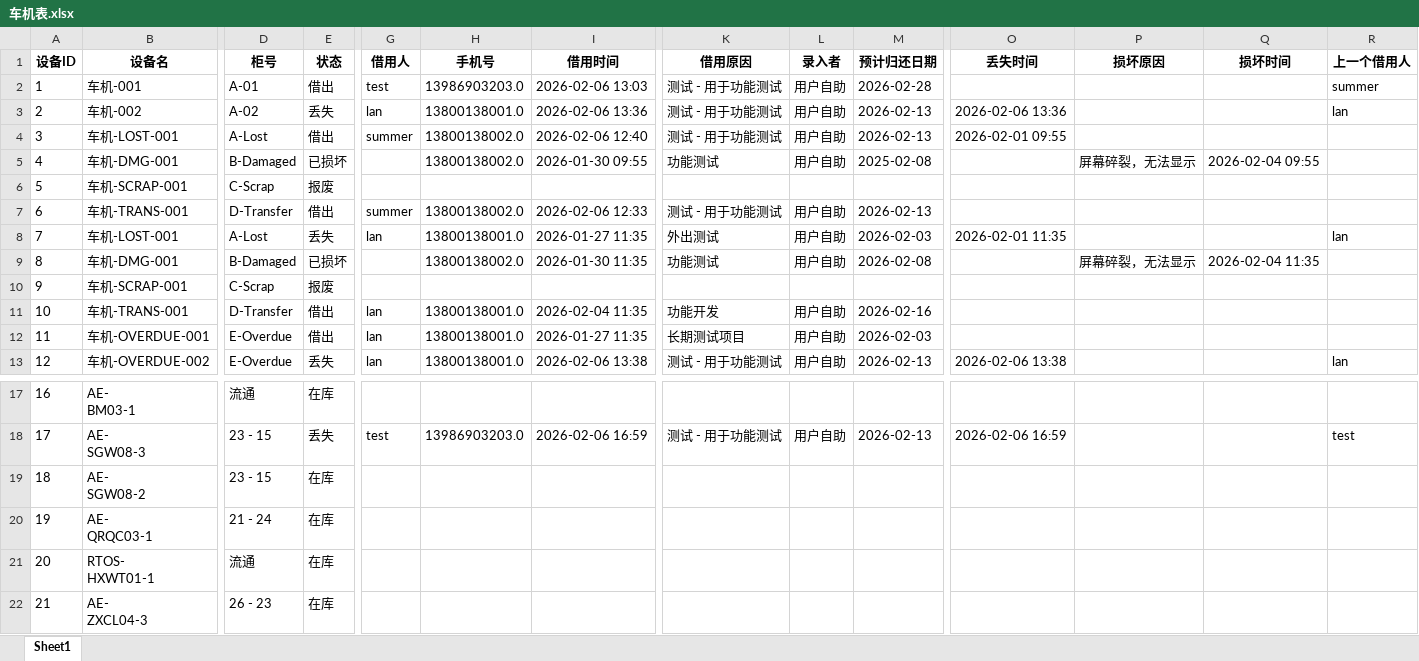
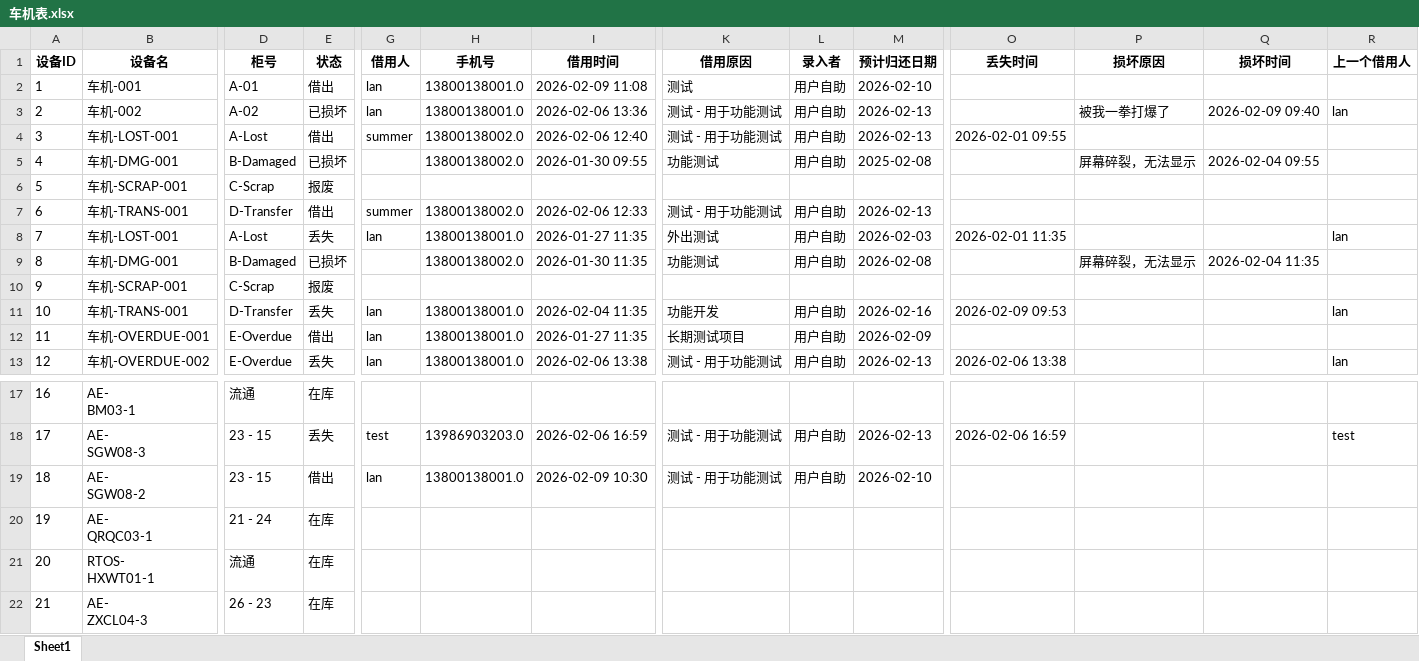
Before and after one commit to lan870606637/Automotive-Mobile-Device-Management-Platform, an Excel workbook: excel_templates/车机表.xlsx, sheet Sheet1, drawn as a sheet; only a part is shown, gaps mark what is left out; values as stored, in another font and other column widths than the file's, no borders; the diff names each change by its address in the sheet, - before the commit and + after, or states it on an @@ line.

```diff
--- a/excel_templates/车机表.xlsx (sheet Sheet1)
+++ b/excel_templates/车机表.xlsx (sheet Sheet1)
-G2 (借用人): test
+G2 (借用人): lan
-H2 (手机号): 13986903203.0
+H2 (手机号): 13800138001.0
-I2 (借用时间): 2026-02-06 13:03
+I2 (借用时间): 2026-02-09 11:08
-K2 (借用原因): 测试 - 用于功能测试
+K2 (借用原因): 测试
-M2 (预计归还日期): 2026-02-28
+M2 (预计归还日期): 2026-02-10
-R2 (上一个借用人): summer
+R2 (上一个借用人): (empty)
-E3 (状态): 丢失
+E3 (状态): 已损坏
-O3 (丢失时间): 2026-02-06 13:36
+O3 (丢失时间): (empty)
-P3 (损坏原因): (empty)
+P3 (损坏原因): 被我一拳打爆了
-Q3 (损坏时间): (empty)
+Q3 (损坏时间): 2026-02-09 09:40
-E11 (状态): 借出
+E11 (状态): 丢失
-O11 (丢失时间): (empty)
+O11 (丢失时间): 2026-02-09 09:53
-R11 (上一个借用人): (empty)
+R11 (上一个借用人): lan
-M12 (预计归还日期): 2026-02-03
+M12 (预计归还日期): 2026-02-09
-E19 (状态): 在库
+E19 (状态): 借出
-G19 (借用人): (empty)
+G19 (借用人): lan
-H19 (手机号): (empty)
+H19 (手机号): 13800138001.0
-I19 (借用时间): (empty)
+I19 (借用时间): 2026-02-09 10:30
-K19 (借用原因): (empty)
+K19 (借用原因): 测试 - 用于功能测试
-L19 (录入者): (empty)
+L19 (录入者): 用户自助
-M19 (预计归还日期): (empty)
+M19 (预计归还日期): 2026-02-10
```
Also changed, not shown: excel_templates/手机表.xlsx, excel_templates/操作日志表.xlsx, 39 other files.
